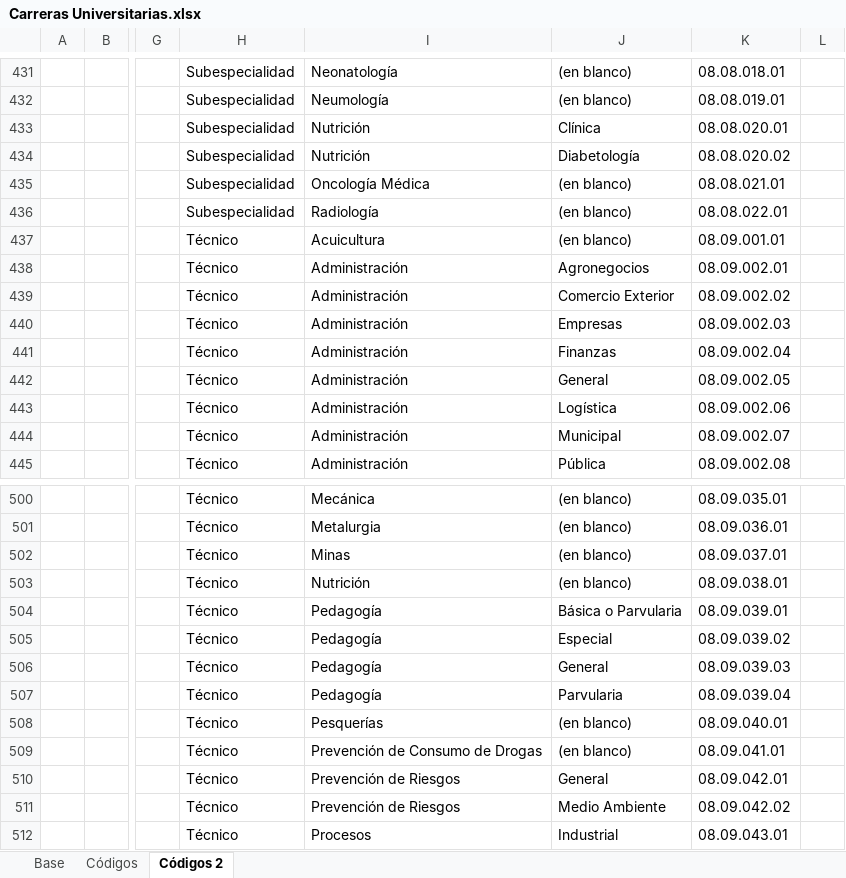
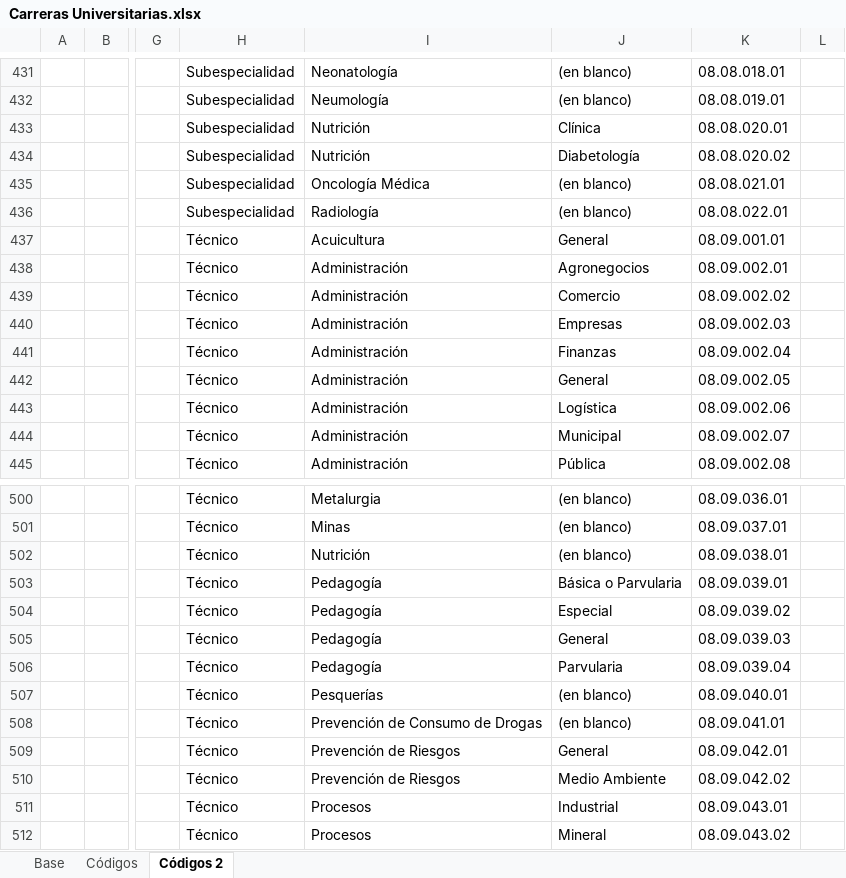
Before and after one commit to Sud-Austral/DATA-EDUCACION, an Excel workbook: Variables DataEducacion/Carreras Universitarias.xlsx, sheet Códigos 2, drawn as a sheet; only a part is shown, gaps mark what is left out; values as stored, in another font and other column widths than the file's, no borders; table styles not drawn; the diff covers the shown part only; the diff names each change by its address in the sheet, - before the commit and + after, or states it on an @@ line.

```diff
--- a/Variables DataEducacion/Carreras Universitarias.xlsx (sheet Códigos 2)
+++ b/Variables DataEducacion/Carreras Universitarias.xlsx (sheet Códigos 2)
-J437: (en blanco)
+J437: General
-J439: Comercio Exterior
+J439: Comercio
-I500: Mecánica
+I500: Metalurgia
-K500: 08.09.035.01
+K500: 08.09.036.01
-I501: Metalurgia
+I501: Minas
-K501: 08.09.036.01
+K501: 08.09.037.01
-I502: Minas
+I502: Nutrición
-K502: 08.09.037.01
+K502: 08.09.038.01
-I503: Nutrición
+I503: Pedagogía
-J503: (en blanco)
+J503: Básica o Parvularia
-K503: 08.09.038.01
+K503: 08.09.039.01
-J504: Básica o Parvularia
+J504: Especial
-K504: 08.09.039.01
+K504: 08.09.039.02
-J505: Especial
+J505: General
-K505: 08.09.039.02
+K505: 08.09.039.03
-J506: General
+J506: Parvularia
-K506: 08.09.039.03
+K506: 08.09.039.04
-I507: Pedagogía
+I507: Pesquerías
-J507: Parvularia
+J507: (en blanco)
-K507: 08.09.039.04
+K507: 08.09.040.01
-I508: Pesquerías
+I508: Prevención de Consumo de Drogas
-K508: 08.09.040.01
+K508: 08.09.041.01
-I509: Prevención de Consumo de Drogas
+I509: Prevención de Riesgos
-J509: (en blanco)
+J509: General
-K509: 08.09.041.01
+K509: 08.09.042.01
-J510: General
+J510: Medio Ambiente
-K510: 08.09.042.01
+K510: 08.09.042.02
-I511: Prevención de Riesgos
+I511: Procesos
-J511: Medio Ambiente
+J511: Industrial
-K511: 08.09.042.02
+K511: 08.09.043.01
-J512: Industrial
+J512: Mineral
-K512: 08.09.043.01
+K512: 08.09.043.02
```
Also changed, not shown: other rows of this sheet, sheet Base, hidden cells.
